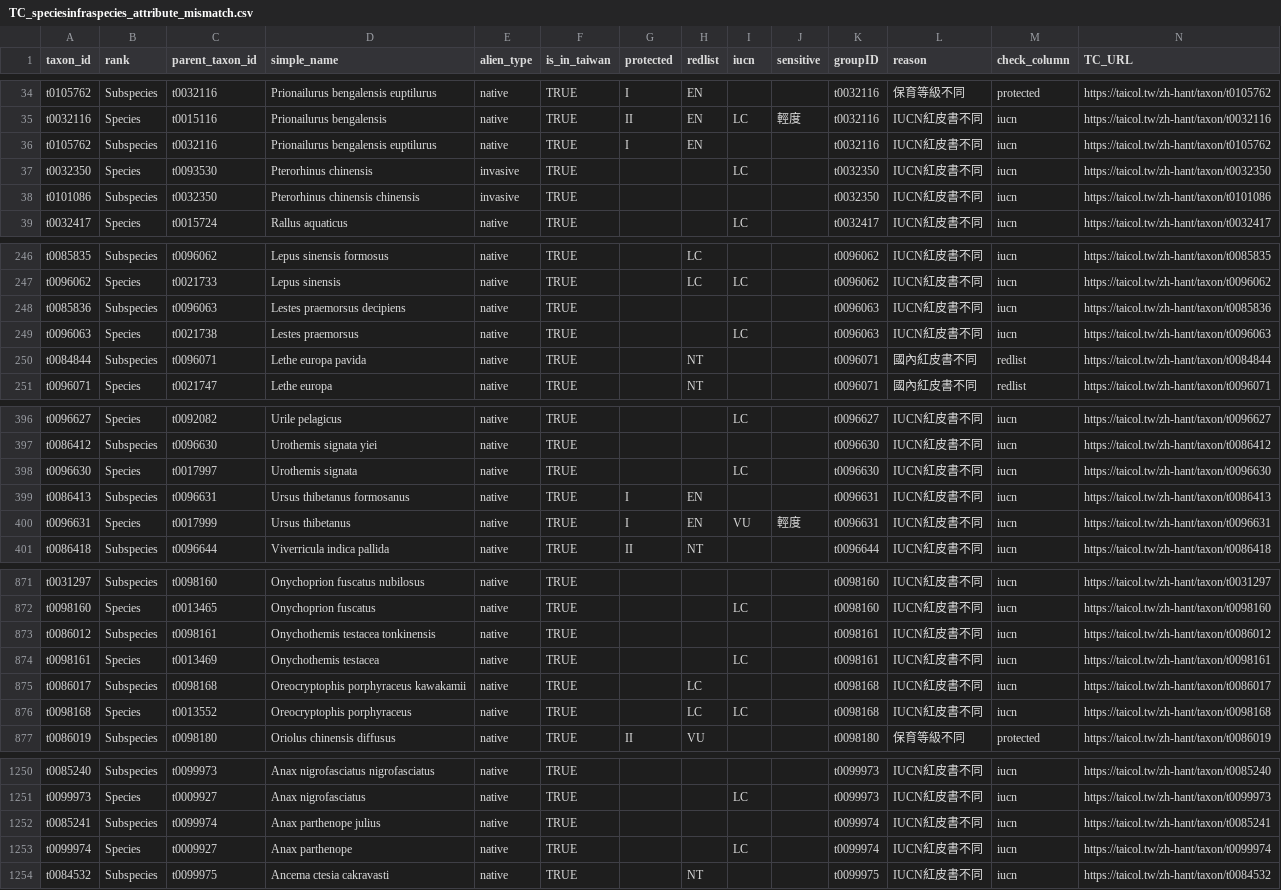
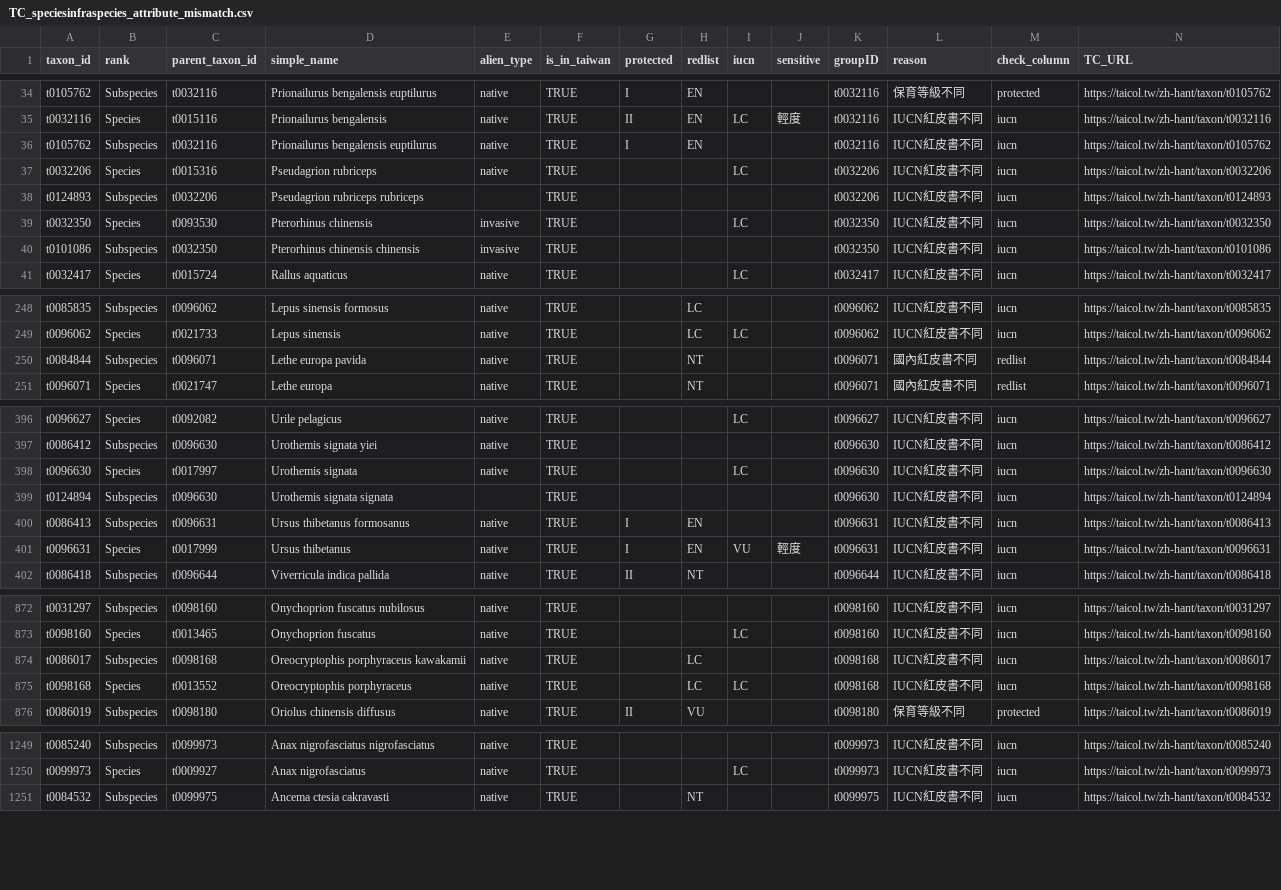
Before and after one commit to TBNworkGroup/Specieslist_Validation_Dashboard, a CSV file: data/output/TC_speciesinfraspecies_attribute_mismatch.csv, drawn as a sheet; only a part is shown, gaps mark what is left out; removed rows and columns are numbered as before the commit, all else as after; the diff covers the shown part only; the diff names each change by its address in the sheet, - before the commit and + after, or states it on an @@ line.

```diff
--- a/data/output/TC_speciesinfraspecies_attribute_mismatch.csv
+++ b/data/output/TC_speciesinfraspecies_attribute_mismatch.csv
+row 37: t0032206 | Species | t0015316 | Pseudagrion rubriceps | native | TRUE |  |  | LC |  | t0032206 | IUCN紅皮書不同 | iucn | https://taicol.tw/zh-hant/taxon/t0032206
+row 38: t0124893 | Subspecies | t0032206 | Pseudagrion rubriceps rubriceps |  | TRUE |  |  |  |  | t0032206 | IUCN紅皮書不同 | iucn | https://taicol.tw/zh-hant/taxon/t0124893
-row 248: t0085836 | Subspecies | t0096063 | Lestes praemorsus decipiens | native | TRUE |  |  |  |  | t0096063 | IUCN紅皮書不同 | iucn | https://taicol.tw/zh-hant/taxon/t0085836
-row 249: t0096063 | Species | t0021738 | Lestes praemorsus | native | TRUE |  |  | LC |  | t0096063 | IUCN紅皮書不同 | iucn | https://taicol.tw/zh-hant/taxon/t0096063
+row 399: t0124894 | Subspecies | t0096630 | Urothemis signata signata |  | TRUE |  |  |  |  | t0096630 | IUCN紅皮書不同 | iucn | https://taicol.tw/zh-hant/taxon/t0124894
-row 873: t0086012 | Subspecies | t0098161 | Onychothemis testacea tonkinensis | native | TRUE |  |  |  |  | t0098161 | IUCN紅皮書不同 | iucn | https://taicol.tw/zh-hant/taxon/t0086012
-row 874: t0098161 | Species | t0013469 | Onychothemis testacea | native | TRUE |  |  | LC |  | t0098161 | IUCN紅皮書不同 | iucn | https://taicol.tw/zh-hant/taxon/t0098161
-row 1252: t0085241 | Subspecies | t0099974 | Anax parthenope julius | native | TRUE |  |  |  |  | t0099974 | IUCN紅皮書不同 | iucn | https://taicol.tw/zh-hant/taxon/t0085241
-row 1253: t0099974 | Species | t0009927 | Anax parthenope | native | TRUE |  |  | LC |  | t0099974 | IUCN紅皮書不同 | iucn | https://taicol.tw/zh-hant/taxon/t0099974
```
Also changed, not shown: 2 edited cells elsewhere in this file, data/output/TC_attributeerror_result.csv, data/output/TC_duplicates_result.csv, 16 other files.
